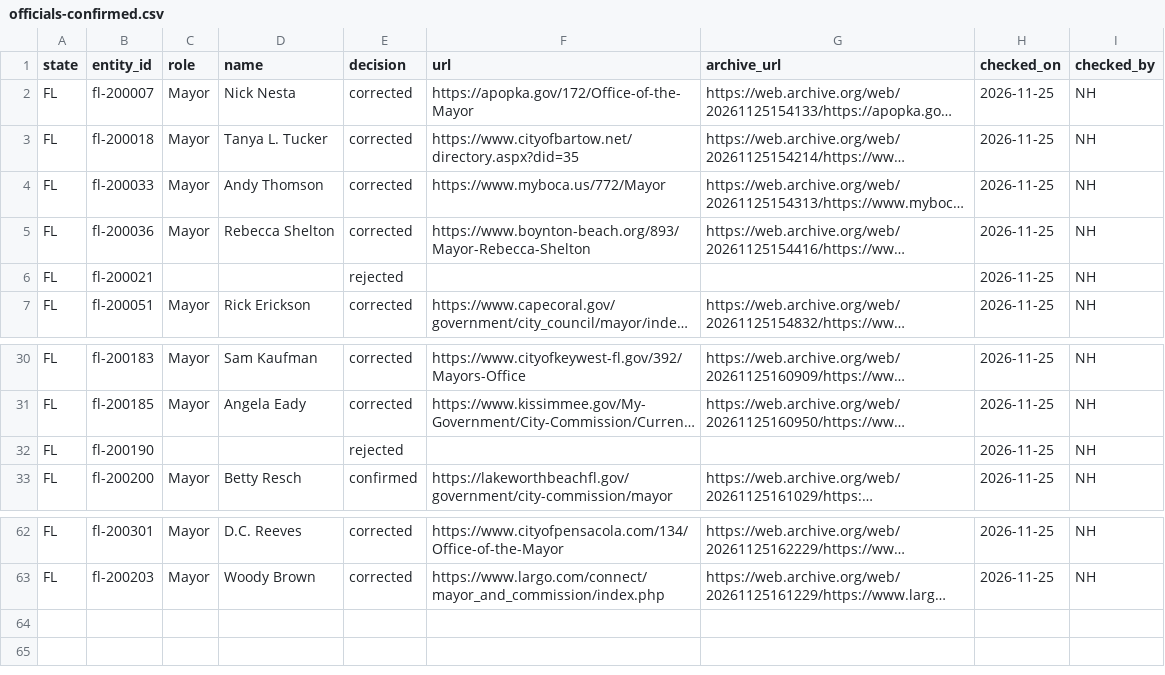
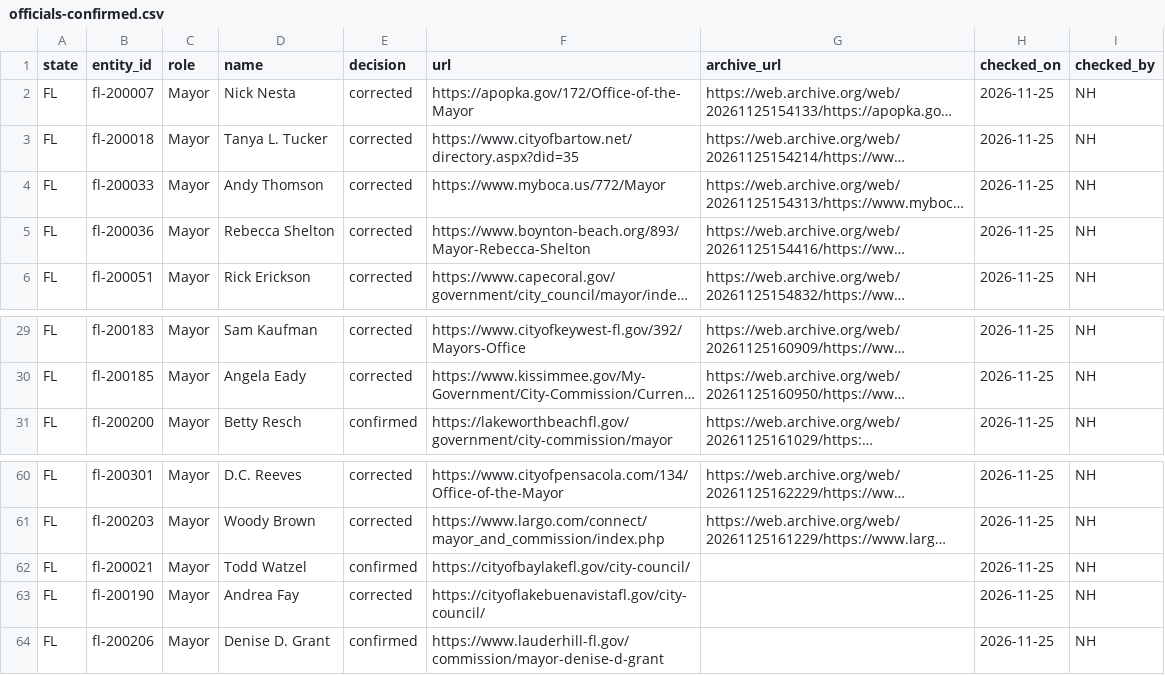
Before and after one commit to Bigsupe55/wheresouraudit, a CSV file: data/manual/officials-confirmed.csv, drawn as a sheet; only a part is shown, gaps mark what is left out; long unchanged cells end in …; removed rows and columns are numbered as before the commit, all else as after; the diff names each change by its address in the sheet, - before the commit and + after, or states it on an @@ line.

```diff
--- a/data/manual/officials-confirmed.csv
+++ b/data/manual/officials-confirmed.csv
-row 6: FL | fl-200021 |  |  | rejected |  |  | 2026-11-25 | NH
-row 32: FL | fl-200190 |  |  | rejected |  |  | 2026-11-25 | NH
+row 62: FL | fl-200021 | Mayor | Todd Watzel | confirmed | https://cityofbaylakefl.gov/city-council/ |  | 2026-11-25 | NH
+row 63: FL | fl-200190 | Mayor | Andrea Fay | corrected | https://cityoflakebuenavistafl.gov/city-council/ |  | 2026-11-25 | NH
+row 64: FL | fl-200206 | Mayor | Denise D. Grant | confirmed | https://www.lauderhill-fl.gov/commission/mayor-denise-d-grant |  | 2026-11-25 | NH
```
Also changed, not shown: 3 other files.
